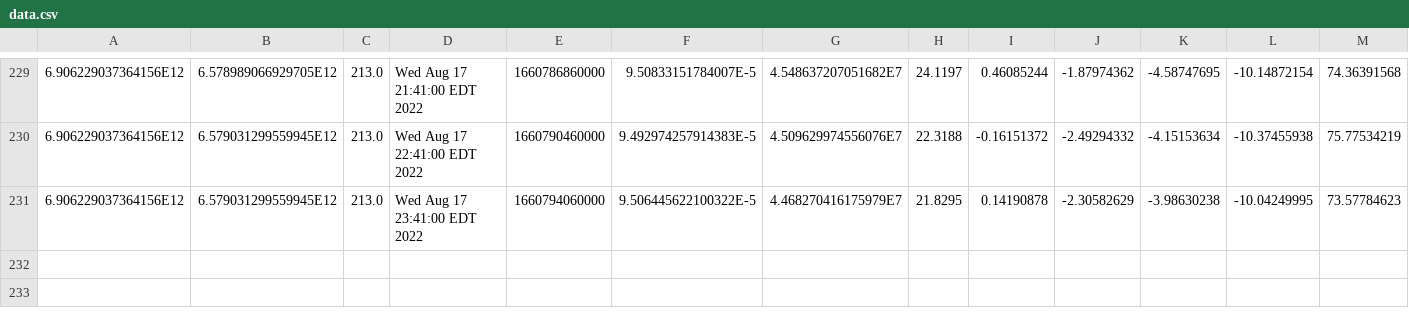
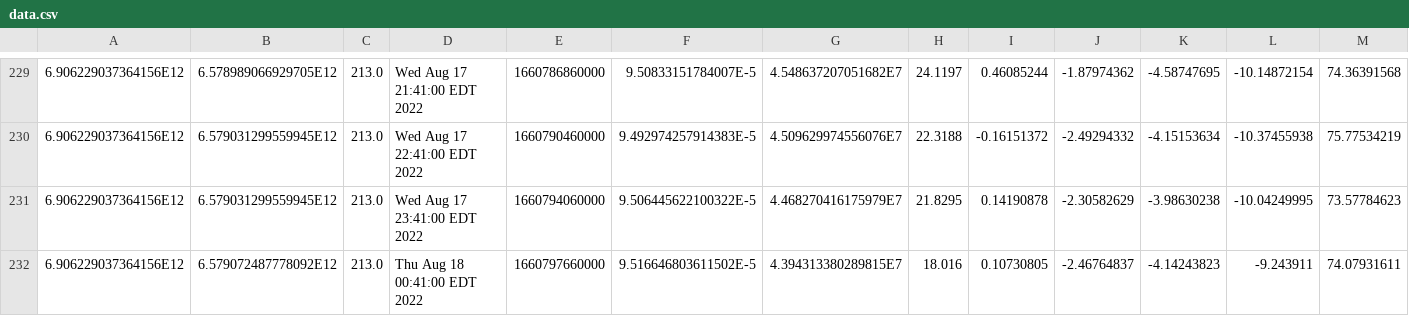
Before and after one commit to luncburn/luncburn, a CSV file: data.csv, drawn as a sheet; only a part is shown, gaps mark what is left out; rows hold the shown columns only; the diff names each change by its address in the sheet, - before the commit and + after, or states it on an @@ line.

Commit message:
"Updating CSV File at: 785206370709982"

```diff
--- a/data.csv
+++ b/data.csv
+row 232: 6.906229037364156E12 | 6.579072487778092E12 | 213.0 | Thu Aug 18 00:41:00 EDT 2022 | 1660797660000 | 9.516646803611502E-5 | 4.394313380289815E7 | 18.016 | 0.10730805 | -2.46764837 | -4.14243823 | -9.243911 | 74.07931611
```
